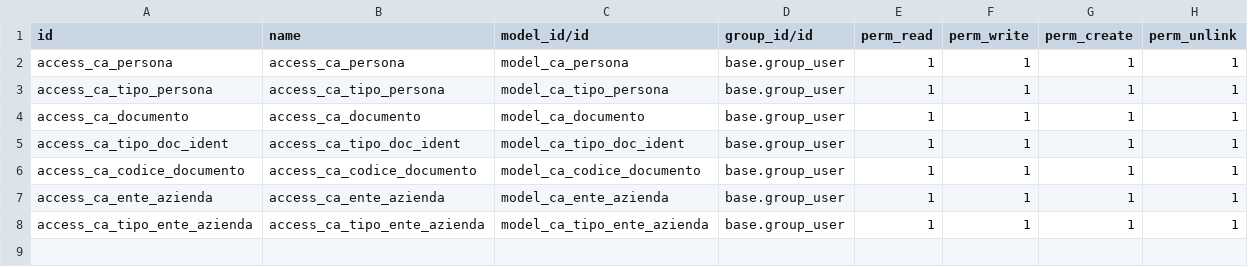
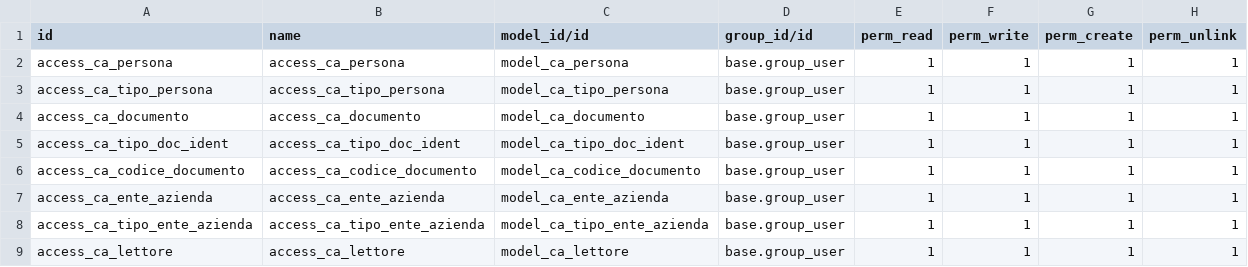
Before and after one commit to INRIM/Addons-Controllo-Accessi, a CSV file: inrim_anagrafiche/security/ir.model.access.csv, drawn as a sheet.

```diff
--- a/inrim_anagrafiche/security/ir.model.access.csv
+++ b/inrim_anagrafiche/security/ir.model.access.csv
@@ -8 +8,2 @@ access_ca_ente_azienda,access_ca_ente_azienda,model_ca_ente_azienda,base.group_u
 access_ca_tipo_ente_azienda,access_ca_tipo_ente_azienda,model_ca_tipo_ente_azienda,base.group_user,1,1,1,1
+access_ca_lettore,access_ca_lettore,model_ca_lettore,base.group_user,1,1,1,1
```
Also changed, not shown: 9 other files.
